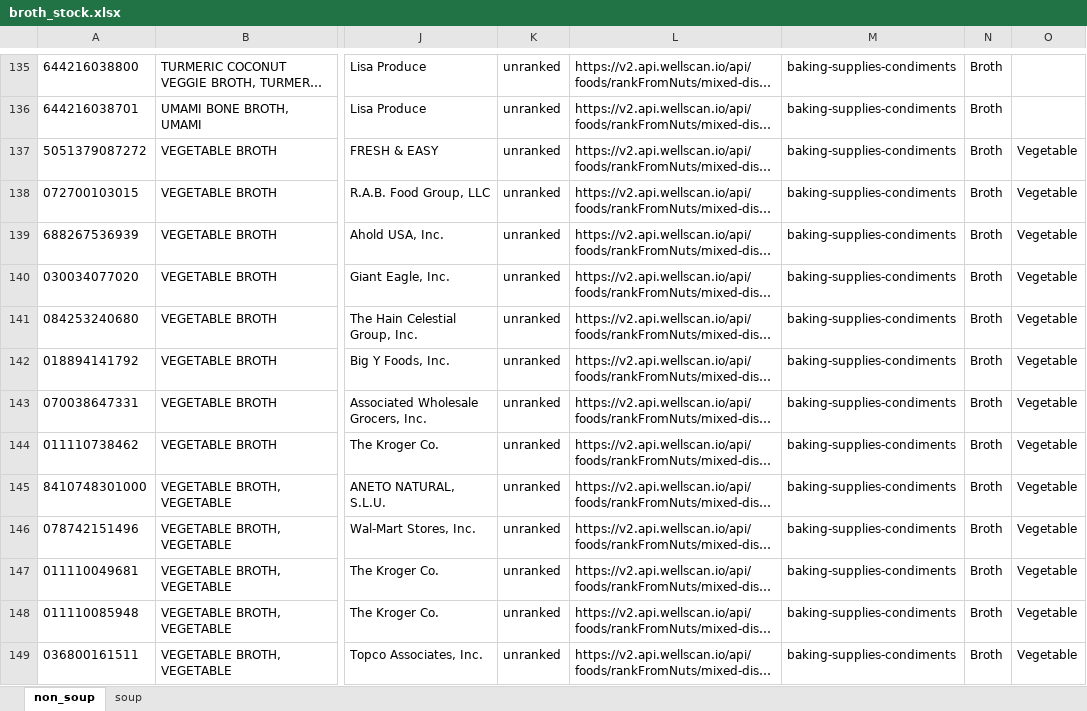
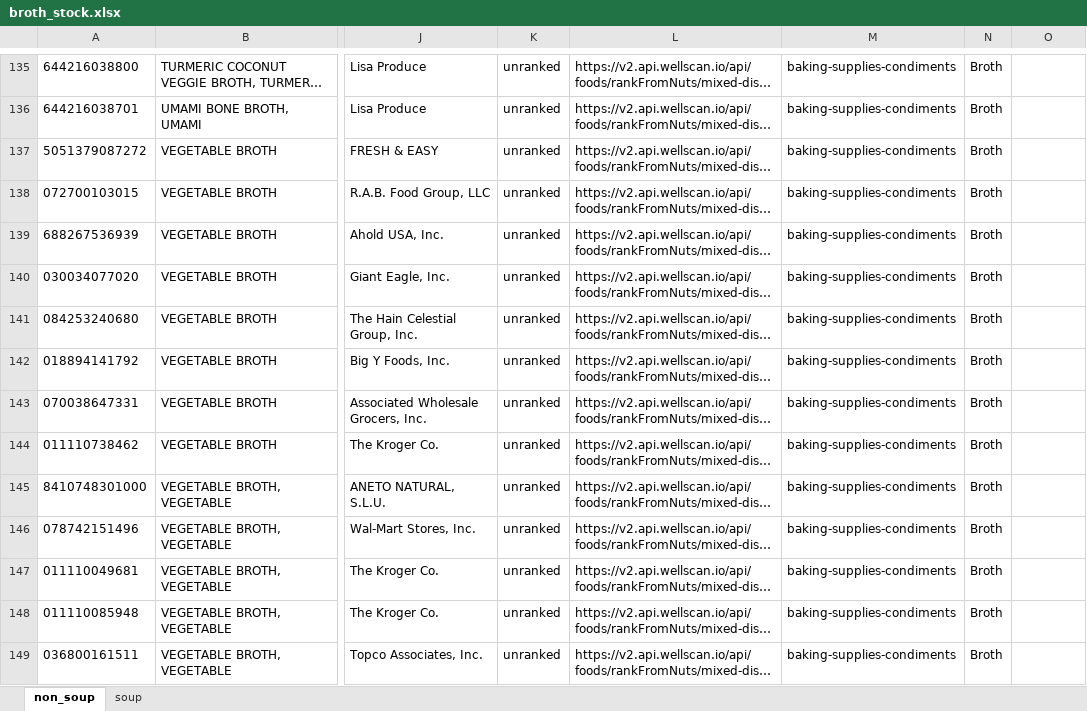
Before and after one commit to briankelleher/io.wellscan.api, an Excel workbook: wellscan-api/storage/app/importsheets/broth_stock.xlsx, sheet non_soup, drawn as a sheet; only a part is shown, gaps mark what is left out; long unchanged cells end in …; values as stored, in another font and other column widths than the file's, no borders; the diff covers the shown part only; the diff names each change by its address in the sheet, - before the commit and + after, or states it on an @@ line.

Commit message:
brothstock sheet fix

```diff
--- a/wellscan-api/storage/app/importsheets/broth_stock.xlsx (sheet non_soup)
+++ b/wellscan-api/storage/app/importsheets/broth_stock.xlsx (sheet non_soup)
-O137:O149: Vegetable
+O137:O149: (empty)
```
Also changed, not shown: 157 edited cells elsewhere in this sheet, 1 other file.
